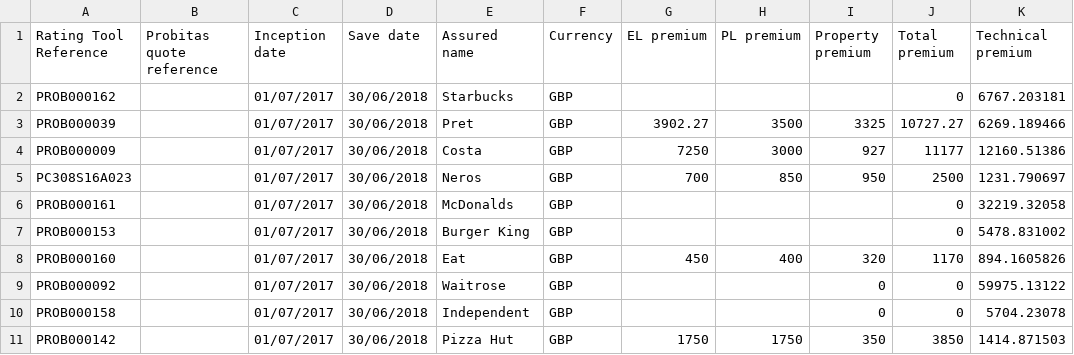
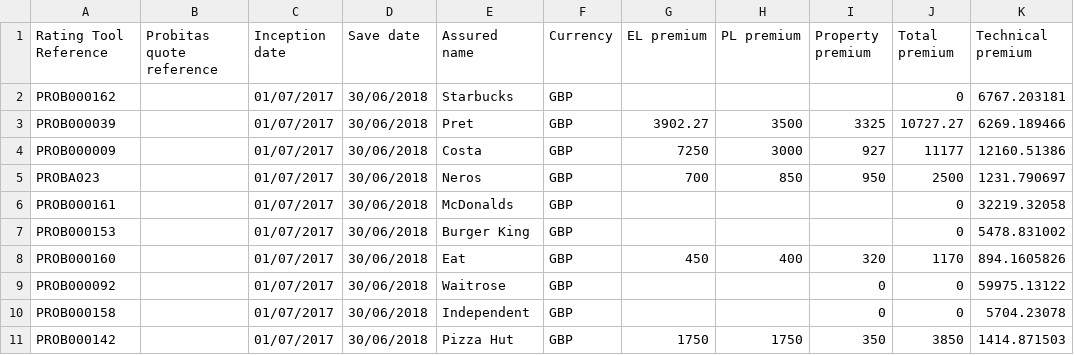
Before and after one commit to twoshotamericano/OnlineRatingTool, a CSV file: Data.csv, drawn as a sheet; only a part is shown; the diff names each change by its address in the sheet, - before the commit and + after, or states it on an @@ line.

Commit message:
Data Update

```diff
--- a/Data.csv
+++ b/Data.csv
-A5 (Rating Tool Reference): PC308S16A023
+A5 (Rating Tool Reference): PROBA023
```
